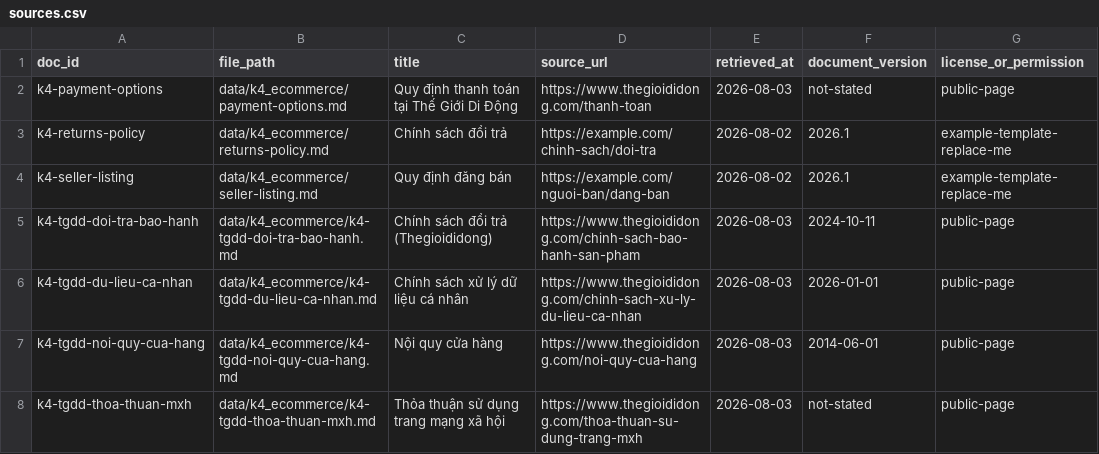
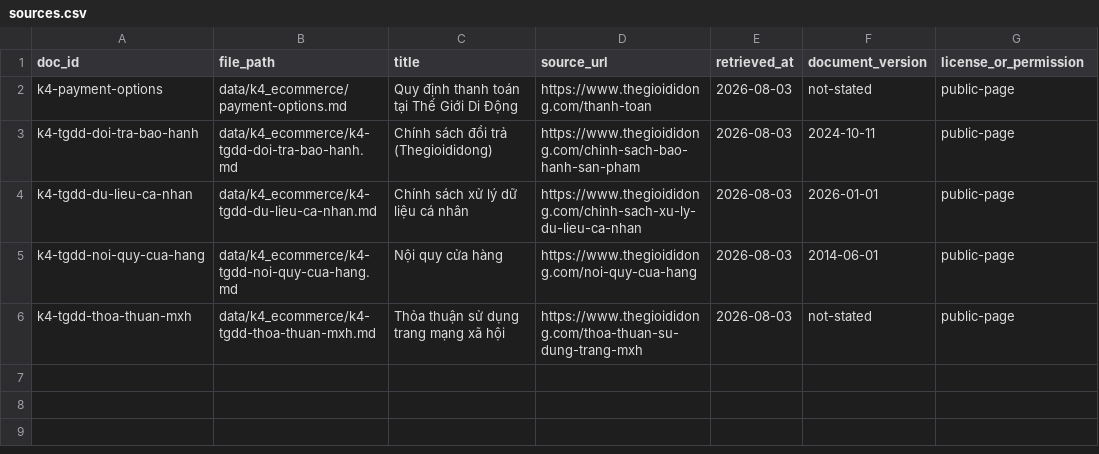
Before and after one commit to 1usuzu/K4-Day07-Data-Foundations-B4-2, a CSV file: data/k4_ecommerce/sources.csv, drawn as a sheet; the diff names each change by its address in the sheet, - before the commit and + after, or states it on an @@ line.

```diff
--- a/data/k4_ecommerce/sources.csv
+++ b/data/k4_ecommerce/sources.csv
-row 3: k4-returns-policy | data/k4_ecommerce/returns-policy.md | Chính sách đổi trả | https://example.com/chinh-sach/doi-tra | 2026-08-02 | 2026.1 | example-template-replace-me
-row 4: k4-seller-listing | data/k4_ecommerce/seller-listing.md | Quy định đăng bán | https://example.com/nguoi-ban/dang-ban | 2026-08-02 | 2026.1 | example-template-replace-me
```
Also changed, not shown: 4 other files.
